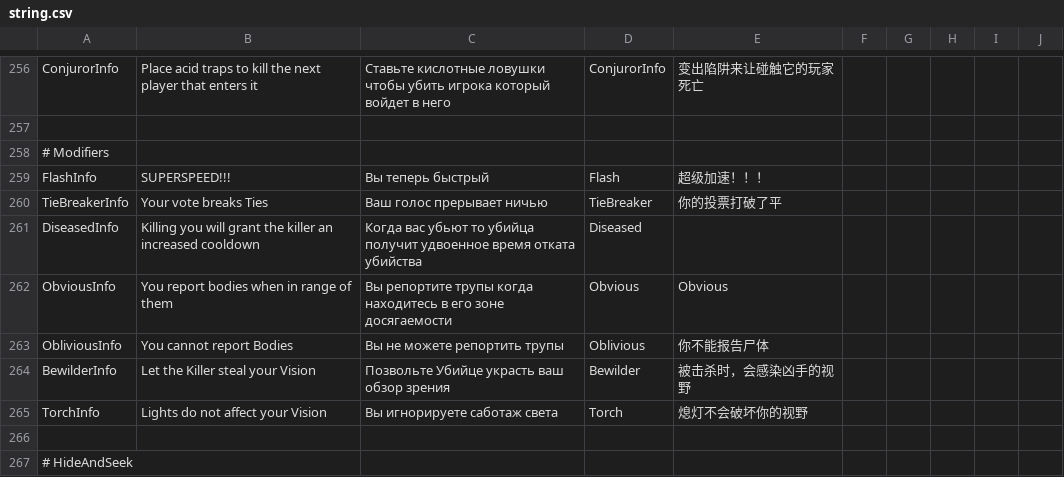
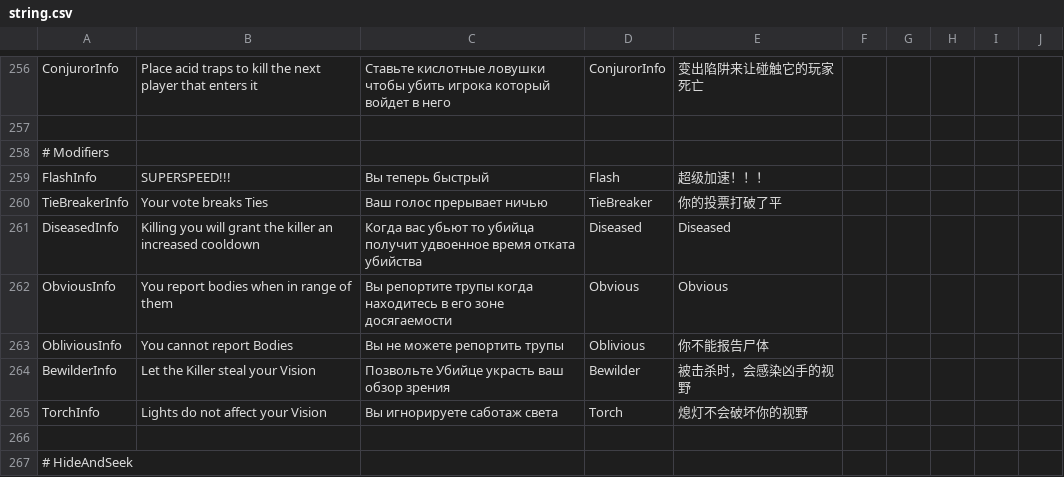
Before and after one commit to discus-sions/TownOfHost-TheOtherRoles, a CSV file: Resources/string.csv, drawn as a sheet; only a part is shown, gaps mark what is left out.

Commit message:
Fix (2)

```diff
--- a/Resources/string.csv
+++ b/Resources/string.csv
@@ -260,3 +260,3 @@ FlashInfo,SUPERSPEED!!!,Вы теперь быстрый,Flash,超级加速！
 TieBreakerInfo,Your vote breaks Ties,Ваш голос прерывает ничью,TieBreaker,你的投票打破了平
-DiseasedInfo,Killing you will grant the killer an increased cooldown,Когда вас убьют то убийца получит удвоенное время отката убийства,Diseased
+DiseasedInfo,Killing you will grant the killer an increased cooldown,Когда вас убьют то убийца получит удвоенное время отката убийства,Diseased,Diseased
 ObviousInfo,You report bodies when in range of them,Вы репортите трупы когда находитесь в его зоне досягаемости,Obvious,Obvious
```
